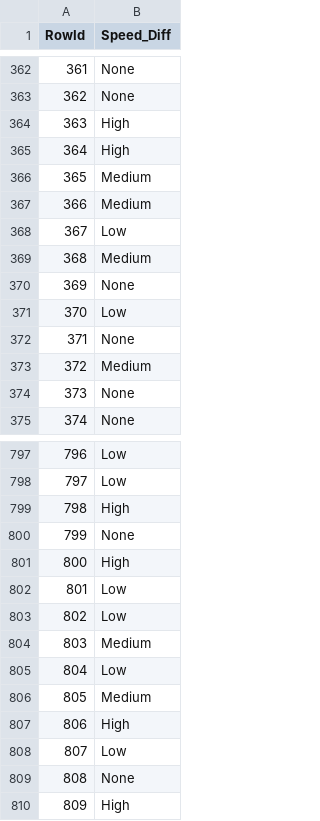
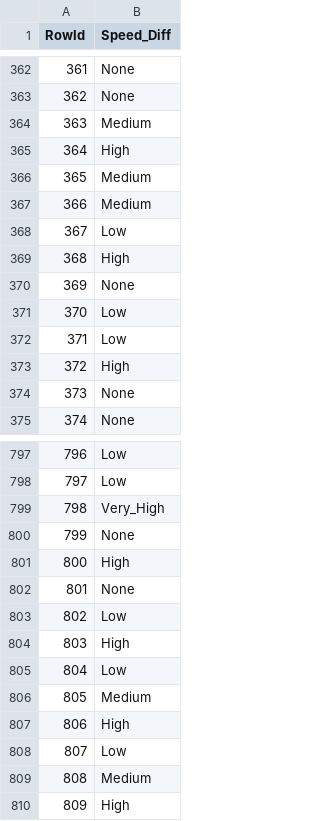
Before and after one commit to LuisPereira23/DAA-21-22, a CSV file: KaggleV2/sample_submission.csv, drawn as a sheet; only a part is shown, gaps mark what is left out; the diff covers the shown part only.

```diff
--- a/KaggleV2/sample_submission.csv
+++ b/KaggleV2/sample_submission.csv
@@ -363,3 +363,3 @@ RowId,Speed_Diff
 362,None
-363,High
+363,Medium
 364,High
@@ -368,7 +368,7 @@ RowId,Speed_Diff
 367,Low
-368,Medium
+368,High
 369,None
 370,Low
-371,None
-372,Medium
+371,Low
+372,High
 373,None
@@ -798,8 +798,8 @@ RowId,Speed_Diff
 797,Low
-798,High
+798,Very_High
 799,None
 800,High
-801,Low
+801,None
 802,Low
-803,Medium
+803,High
 804,Low
@@ -808,3 +808,3 @@ RowId,Speed_Diff
 807,Low
-808,None
+808,Medium
 809,High
```
Also changed, not shown: 123 edited cells elsewhere in this file, 4 other files.
